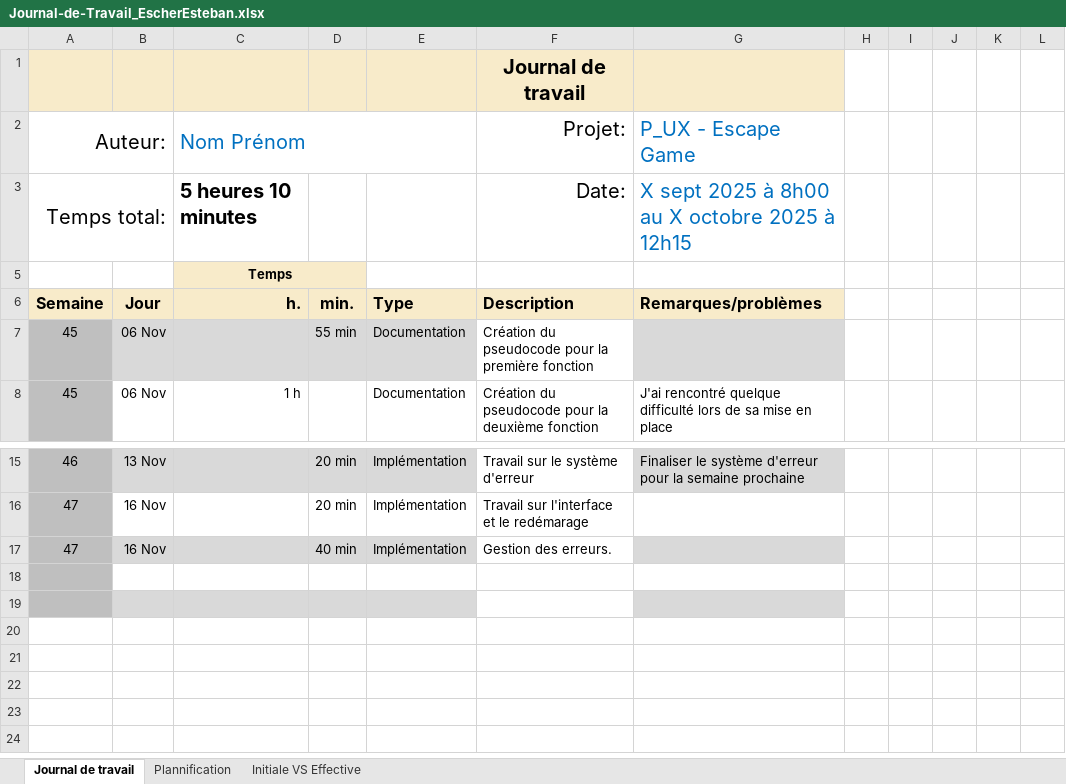
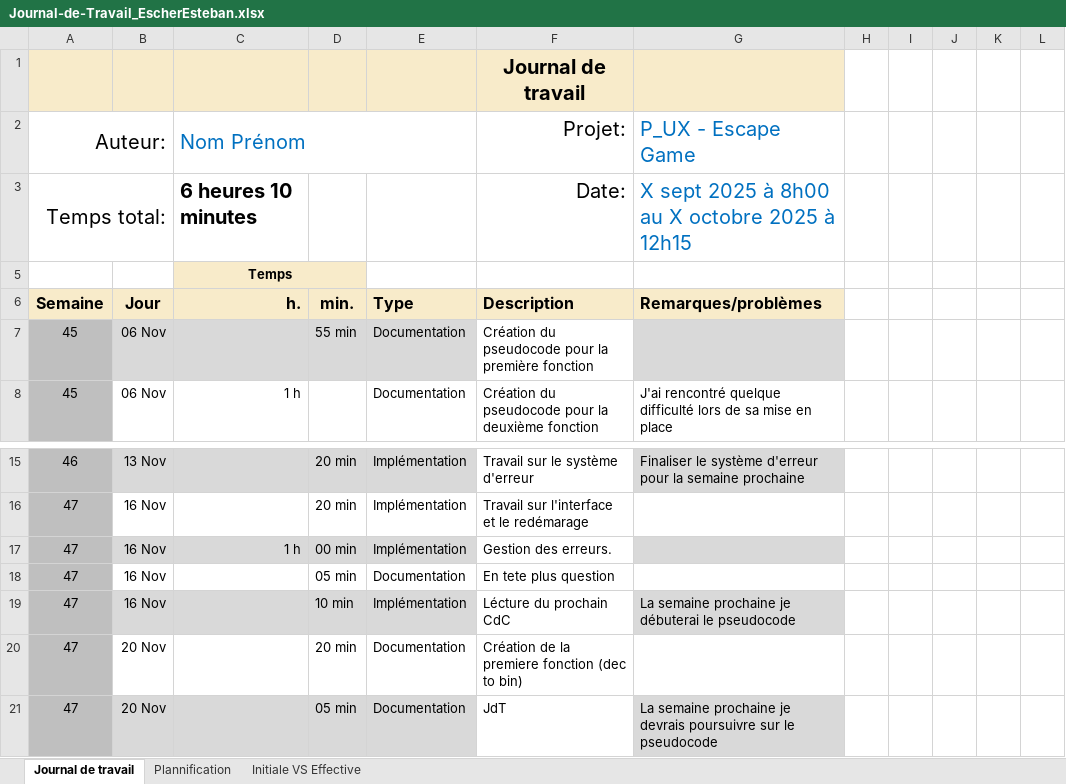
Before and after one commit to EsteEscher/I114_Proj, an Excel workbook: Doc/Journal-de-Travail_EscherEsteban.xlsx, sheet Journal de travail, drawn as a sheet; only a part is shown, gaps mark what is left out; values as stored, in another font and other column widths than the file's, no borders; conditional formats and table styles not drawn; the diff names each change by its address in the sheet, - before the commit and + after, or states it on an @@ line.

Commit message:
chore(pseudo) pseudo code

```diff
--- a/Doc/Journal-de-Travail_EscherEsteban.xlsx (sheet Journal de travail)
+++ b/Doc/Journal-de-Travail_EscherEsteban.xlsx (sheet Journal de travail)
-C3 (Nom Prénom): 5 heures 10 minutes
+C3 (Nom Prénom): 6 heures 10 minutes
-C17 (Nom Prénom): (empty)
+C17 (Nom Prénom): 1 h
-D17: 40 min
+D17: 00 min
-row 18: (empty)
+row 18: 47 | 16 Nov |  | 05 min | Documentation | En tete plus question
-row 19: (empty)
+row 19: 47 | 16 Nov |  | 10 min | Implémentation | Lécture du prochain CdC | La semaine prochaine je débuterai le pseudocode
+row 20: 47 | 20 Nov |  | 20 min | Documentation | Création de la premiere fonction (dec to bin)
+row 21: 47 | 20 Nov |  | 05 min | Documentation | JdT | La semaine prochaine je devrais poursuivre sur le pseudocode
```
Also changed, not shown: sheet Plannification, hidden cells, charts or pictures, 8 other files.
